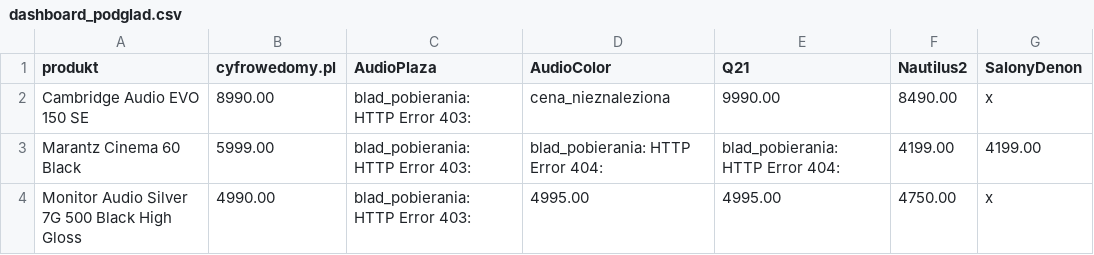
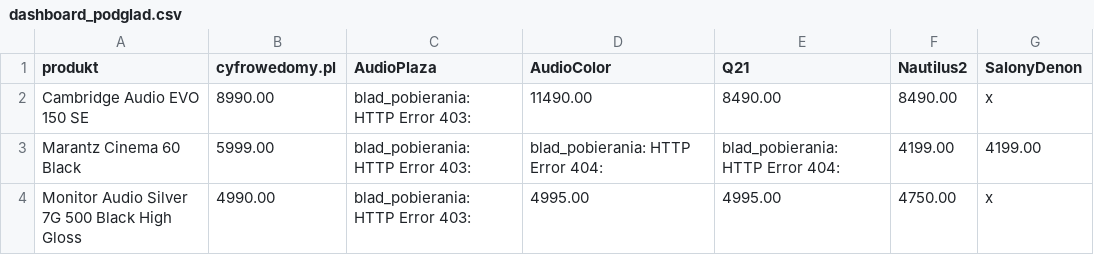
Before and after one commit to Pawel-007/monitoring-cen, a CSV file: dashboard_podglad.csv, drawn as a sheet.

```diff
--- a/dashboard_podglad.csv
+++ b/dashboard_podglad.csv
@@ -1,3 +1,3 @@
 produkt,cyfrowedomy.pl,AudioPlaza,AudioColor,Q21,Nautilus2,SalonyDenon
-Cambridge Audio EVO 150 SE,8990.00,blad_pobierania: HTTP Error 403: ,cena_nieznaleziona,9990.00,8490.00,x
+Cambridge Audio EVO 150 SE,8990.00,blad_pobierania: HTTP Error 403: ,11490.00,8490.00,8490.00,x
 Marantz Cinema 60 Black,5999.00,blad_pobierania: HTTP Error 403: ,blad_pobierania: HTTP Error 404: ,blad_pobierania: HTTP Error 404: ,4199.00,4199.00
```
Also changed, not shown: 2 other files.
